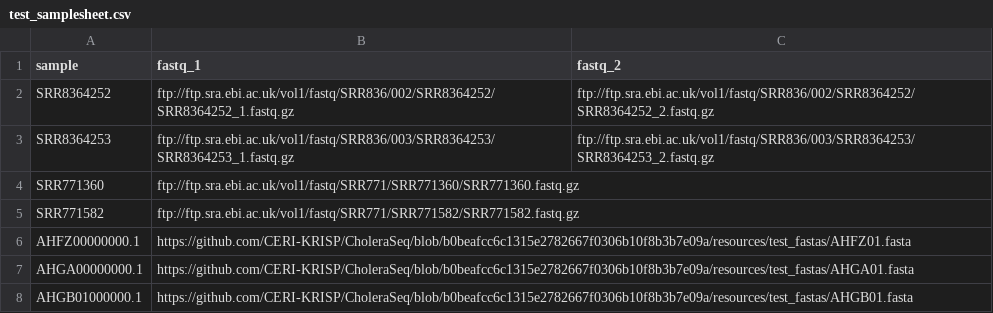
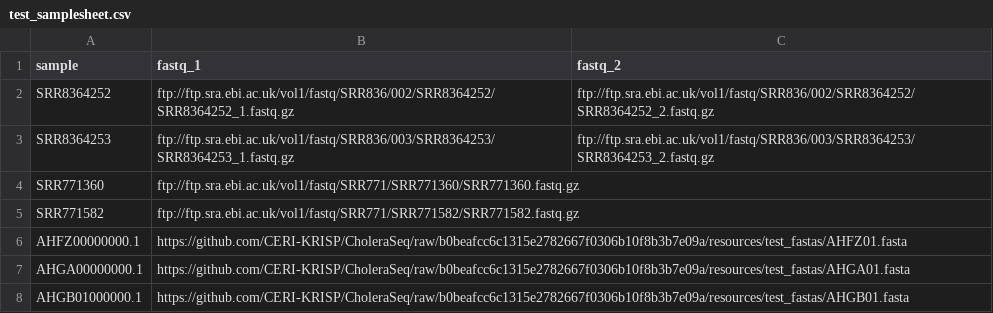
Before and after one commit to CERI-KRISP/CholeraSeq, a CSV file: assets/test_samplesheet.csv, drawn as a sheet.

Commit message:
dev iteration for test profile [ci skip]

```diff
--- a/assets/test_samplesheet.csv
+++ b/assets/test_samplesheet.csv
@@ -5,4 +5,4 @@ SRR771360,ftp://ftp.sra.ebi.ac.uk/vol1/fastq/SRR771/SRR771360/SRR771360.fastq.gz
 SRR771582,ftp://ftp.sra.ebi.ac.uk/vol1/fastq/SRR771/SRR771582/SRR771582.fastq.gz,
-AHFZ00000000.1,https://github.com/CERI-KRISP/CholeraSeq/blob/b0beafcc6c1315e2782667f0306b10f8b3b7e09a/resources/test_fastas/AHFZ01.fasta,
-AHGA00000000.1,https://github.com/CERI-KRISP/CholeraSeq/blob/b0beafcc6c1315e2782667f0306b10f8b3b7e09a/resources/test_fastas/AHGA01.fasta,
-AHGB01000000.1,https://github.com/CERI-KRISP/CholeraSeq/blob/b0beafcc6c1315e2782667f0306b10f8b3b7e09a/resources/test_fastas/AHGB01.fasta,
+AHFZ00000000.1,https://github.com/CERI-KRISP/CholeraSeq/raw/b0beafcc6c1315e2782667f0306b10f8b3b7e09a/resources/test_fastas/AHFZ01.fasta,
+AHGA00000000.1,https://github.com/CERI-KRISP/CholeraSeq/raw/b0beafcc6c1315e2782667f0306b10f8b3b7e09a/resources/test_fastas/AHGA01.fasta,
+AHGB01000000.1,https://github.com/CERI-KRISP/CholeraSeq/raw/b0beafcc6c1315e2782667f0306b10f8b3b7e09a/resources/test_fastas/AHGB01.fasta,
```
